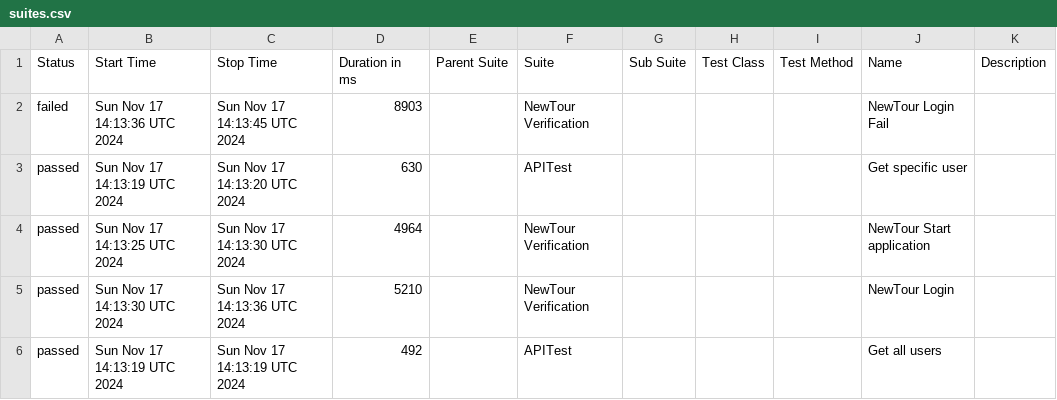
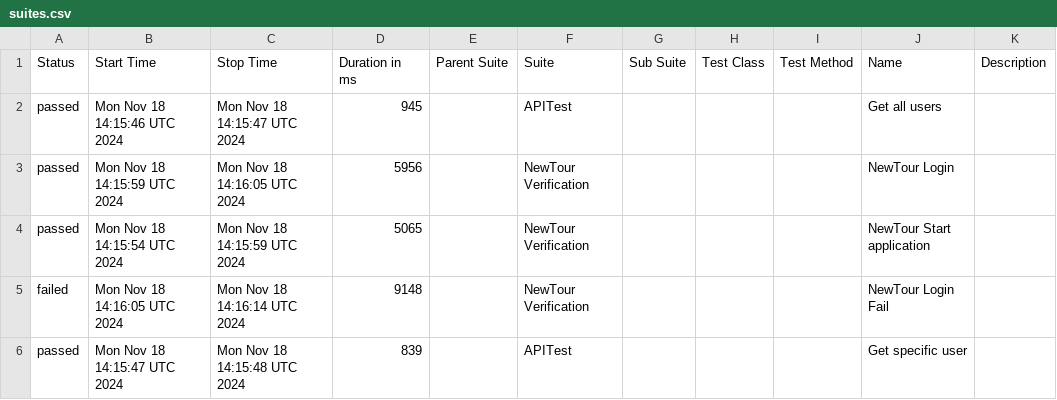
Before and after one commit to Pedrothh/automation-cypress-api-e2e-example, a CSV file: data/suites.csv, drawn as a sheet.

```diff
--- a/data/suites.csv
+++ b/data/suites.csv
@@ -1,6 +1,6 @@
 "Status","Start Time","Stop Time","Duration in ms","Parent Suite","Suite","Sub Suite","Test Class","Test Method","Name","Description"
-"failed","Sun Nov 17 14:13:36 UTC 2024","Sun Nov 17 14:13:45 UTC 2024","8903","","NewTour Verification","","","","NewTour Login Fail",""
-"passed","Sun Nov 17 14:13:19 UTC 2024","Sun Nov 17 14:13:20 UTC 2024","630","","APITest","","","","Get specific user",""
-"passed","Sun Nov 17 14:13:25 UTC 2024","Sun Nov 17 14:13:30 UTC 2024","4964","","NewTour Verification","","","","NewTour Start application",""
-"passed","Sun Nov 17 14:13:30 UTC 2024","Sun Nov 17 14:13:36 UTC 2024","5210","","NewTour Verification","","","","NewTour Login",""
-"passed","Sun Nov 17 14:13:19 UTC 2024","Sun Nov 17 14:13:19 UTC 2024","492","","APITest","","","","Get all users",""
+"passed","Mon Nov 18 14:15:46 UTC 2024","Mon Nov 18 14:15:47 UTC 2024","945","","APITest","","","","Get all users",""
+"passed","Mon Nov 18 14:15:59 UTC 2024","Mon Nov 18 14:16:05 UTC 2024","5956","","NewTour Verification","","","","NewTour Login",""
+"passed","Mon Nov 18 14:15:54 UTC 2024","Mon Nov 18 14:15:59 UTC 2024","5065","","NewTour Verification","","","","NewTour Start application",""
+"failed","Mon Nov 18 14:16:05 UTC 2024","Mon Nov 18 14:16:14 UTC 2024","9148","","NewTour Verification","","","","NewTour Login Fail",""
+"passed","Mon Nov 18 14:15:47 UTC 2024","Mon Nov 18 14:15:48 UTC 2024","839","","APITest","","","","Get specific user",""
```
Also changed, not shown: 29 other files.
